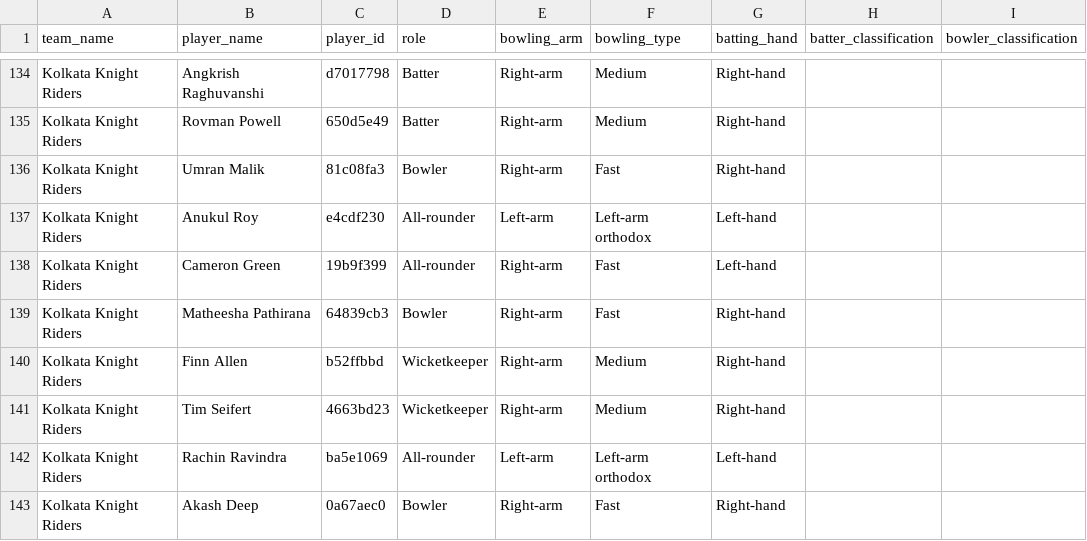
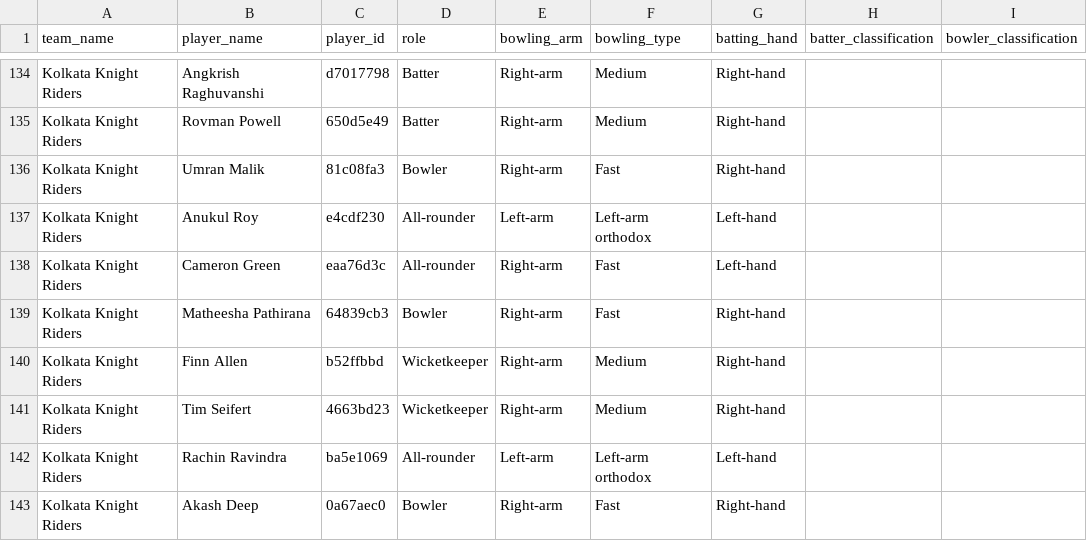
Before and after one commit to dwijesh-r/cricket-playbook, a CSV file: data/ipl_2026_squads.csv, drawn as a sheet; only a part is shown, gaps mark what is left out; the diff names each change by its address in the sheet, - before the commit and + after, or states it on an @@ line.

```diff
--- a/data/ipl_2026_squads.csv
+++ b/data/ipl_2026_squads.csv
-C138 (player_id): 19b9f399
+C138 (player_id): eaa76d3c
```
Also changed, not shown: outputs/matchups/bowler_handedness_matchup_2023.csv, 4 other files.
